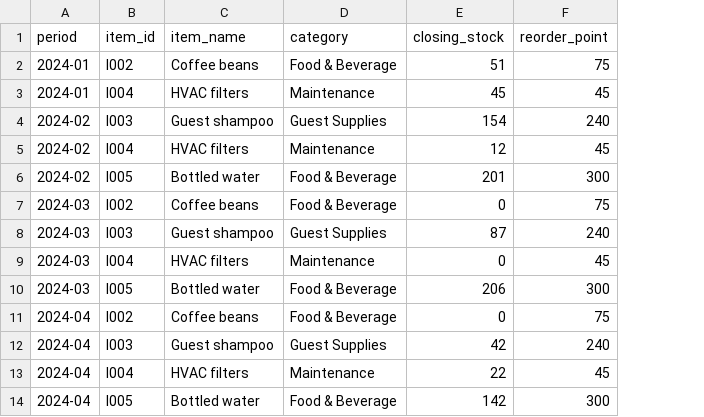
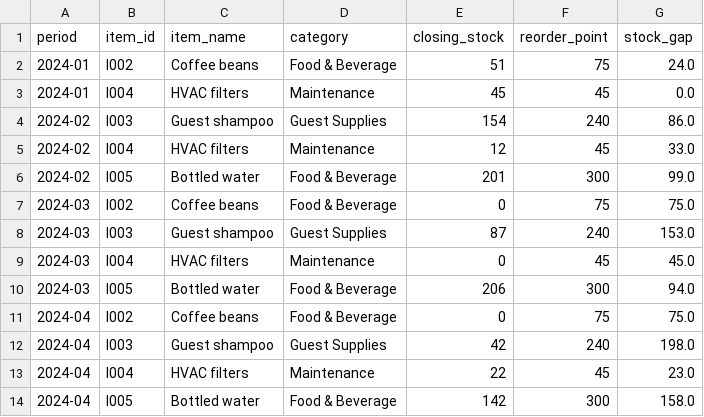
Before and after one commit to Ashek-Alahi/hospitality-erp-analytics, a CSV file: 06_MM_Module/outputs/reorder_alerts.csv, drawn as a sheet; only a part is shown; the diff names each change by its address in the sheet, - before the commit and + after, or states it on an @@ line.

```diff
--- a/06_MM_Module/outputs/reorder_alerts.csv
+++ b/06_MM_Module/outputs/reorder_alerts.csv
+column G (stock_gap), rows 2-14: 24.0 | 0.0 | 86.0 | 33.0 | 99.0 | 75.0 | 153.0 | 45.0 | 94.0 | 75.0 | 198.0 | 23.0 | 158.0
```
Also changed, not shown: 03_FI_Module/outputs/cash_collections.csv, 03_FI_Module/outputs/overdue_receivables_summary.csv, 38 other files.
